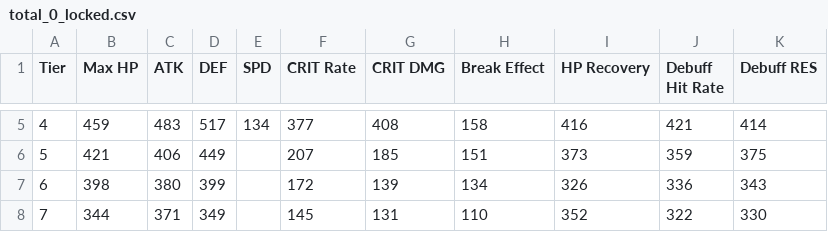
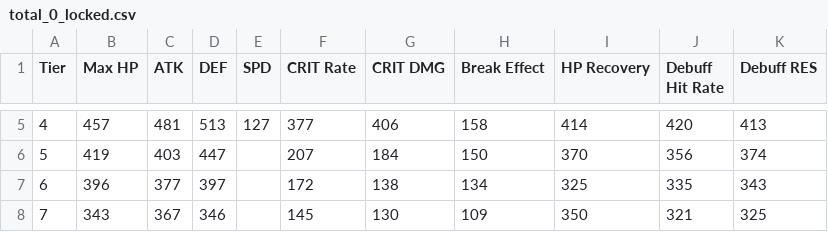
Before and after one commit to thefrozenfishy/exedra-crys-reroller, a CSV file: csvs/total_0_locked.csv, drawn as a sheet; only a part is shown, gaps mark what is left out; the diff covers the shown part only.

```diff
--- a/csvs/total_0_locked.csv
+++ b/csvs/total_0_locked.csv
@@ -5,4 +5,4 @@ Tier;Max HP;ATK;DEF;SPD;CRIT Rate;CRIT DMG;Break Effect;HP Recovery;Debuff Hit R
-4;459;483;517;134;377;408;158;416;421;414
-5;421;406;449;;207;185;151;373;359;375
-6;398;380;399;;172;139;134;326;336;343
-7;344;371;349;;145;131;110;352;322;330
+4;457;481;513;127;377;406;158;414;420;413
+5;419;403;447;;207;184;150;370;356;374
+6;396;377;397;;172;138;134;325;335;343
+7;343;367;346;;145;130;109;350;321;325
```
Also changed, not shown: 45 edited cells elsewhere in this file, csvs/expected_rolls.csv, csvs/expected_rolls_0_locked.csv, 4 other files.
